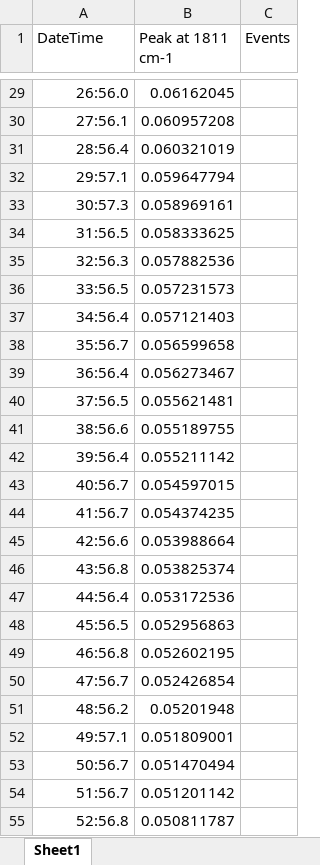
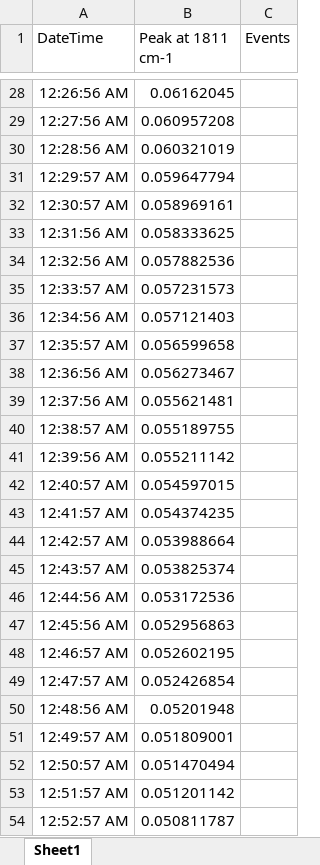
Before and after one commit to jiayu423/Data-driven-IR-calibration-model-investigations, an Excel workbook: hplc and IR data/IR data/ac0089-1/ac0089-real ir trends.xlsx, sheet Sheet1, drawn as a sheet; only a part is shown, gaps mark what is left out; values as stored, in another font and other column widths than the file's, no borders; addresses are those after the commit; the diff covers the shown part only; the diff names each change by its address in the sheet, - before the commit and + after, or states it on an @@ line.

```diff
--- a/hplc and IR data/IR data/ac0089-1/ac0089-real ir trends.xlsx (sheet Sheet1)
+++ b/hplc and IR data/IR data/ac0089-1/ac0089-real ir trends.xlsx (sheet Sheet1)
-A28 (DateTime): 26:56.0
+A28 (DateTime): 12:26:56 AM
-A29 (DateTime): 27:56.1
+A29 (DateTime): 12:27:56 AM
-A30 (DateTime): 28:56.4
+A30 (DateTime): 12:28:56 AM
-A31 (DateTime): 29:57.1
+A31 (DateTime): 12:29:57 AM
-A32 (DateTime): 30:57.3
+A32 (DateTime): 12:30:57 AM
-A33 (DateTime): 31:56.5
+A33 (DateTime): 12:31:56 AM
-A34 (DateTime): 32:56.3
+A34 (DateTime): 12:32:56 AM
-A35 (DateTime): 33:56.5
+A35 (DateTime): 12:33:57 AM
-A36 (DateTime): 34:56.4
+A36 (DateTime): 12:34:56 AM
-A37 (DateTime): 35:56.7
+A37 (DateTime): 12:35:57 AM
-A38 (DateTime): 36:56.4
+A38 (DateTime): 12:36:56 AM
-A39 (DateTime): 37:56.5
+A39 (DateTime): 12:37:56 AM
-A40 (DateTime): 38:56.6
+A40 (DateTime): 12:38:57 AM
-A41 (DateTime): 39:56.4
+A41 (DateTime): 12:39:56 AM
-A42 (DateTime): 40:56.7
+A42 (DateTime): 12:40:57 AM
-A43 (DateTime): 41:56.7
+A43 (DateTime): 12:41:57 AM
-A44 (DateTime): 42:56.6
+A44 (DateTime): 12:42:57 AM
-A45 (DateTime): 43:56.8
+A45 (DateTime): 12:43:57 AM
-A46 (DateTime): 44:56.4
+A46 (DateTime): 12:44:56 AM
-A47 (DateTime): 45:56.5
+A47 (DateTime): 12:45:56 AM
-A48 (DateTime): 46:56.8
+A48 (DateTime): 12:46:57 AM
-A49 (DateTime): 47:56.7
+A49 (DateTime): 12:47:57 AM
-A50 (DateTime): 48:56.2
+A50 (DateTime): 12:48:56 AM
-A51 (DateTime): 49:57.1
+A51 (DateTime): 12:49:57 AM
-A52 (DateTime): 50:56.7
+A52 (DateTime): 12:50:57 AM
-A53 (DateTime): 51:56.7
+A53 (DateTime): 12:51:57 AM
-A54 (DateTime): 52:56.8
+A54 (DateTime): 12:52:57 AM
```
Also changed, not shown: 1 removed row and 451 edited cells elsewhere in this sheet, 9 other files.
